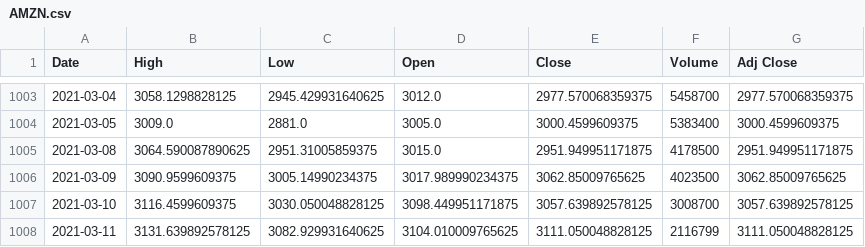
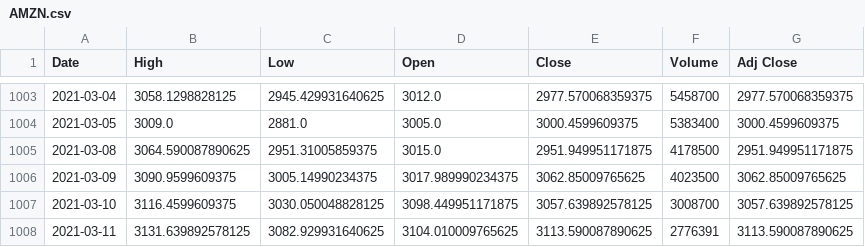
Before and after one commit to joshua-furtado/stock_price_indicator, a CSV file: data/AMZN.csv, drawn as a sheet; only a part is shown, gaps mark what is left out.

```diff
--- a/data/AMZN.csv
+++ b/data/AMZN.csv
@@ -1007,2 +1007,2 @@ Date,High,Low,Open,Close,Volume,Adj Close
 2021-03-10,3116.4599609375,3030.050048828125,3098.449951171875,3057.639892578125,3008700,3057.639892578125
-2021-03-11,3131.639892578125,3082.929931640625,3104.010009765625,3111.050048828125,2116799,3111.050048828125
+2021-03-11,3131.639892578125,3082.929931640625,3104.010009765625,3113.590087890625,2776391,3113.590087890625
```
Also changed, not shown: data/AAPL.csv, data/FB.csv, 5 other files.
